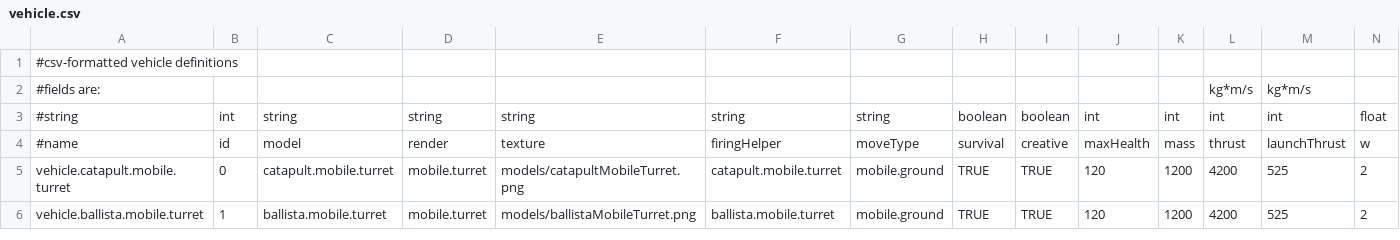
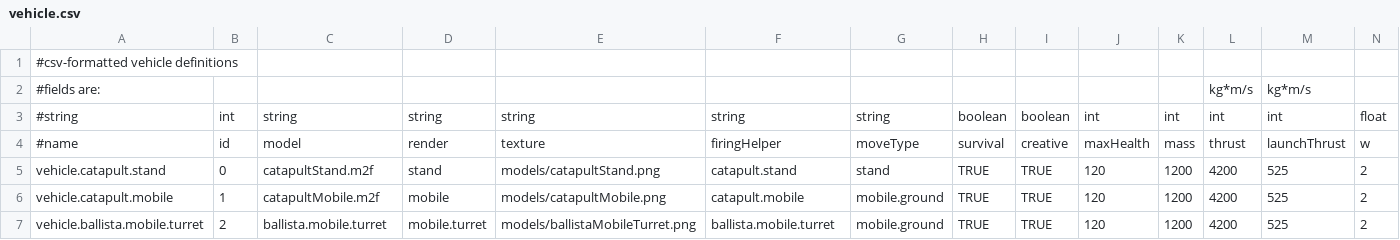
Before and after one commit to shadowmage45/AncientWarfare, a CSV file: AncientWarfare/resources/assets/ancientwarfare/definitions/vehicle.csv, drawn as a sheet; only a part is shown; addresses are those after the commit; rows hold the shown columns only; the diff names each change by its address in the sheet, - before the commit and + after, or states it on an @@ line.

```diff
--- a/AncientWarfare/resources/assets/ancientwarfare/definitions/vehicle.csv
+++ b/AncientWarfare/resources/assets/ancientwarfare/definitions/vehicle.csv
+row 5: vehicle.catapult.stand | 0 | catapultStand.m2f | stand | models/catapultStand.png | catapult.stand | stand | TRUE | TRUE | 120 | 1200 | 4200 | 525 | 2
-A6: vehicle.catapult.mobile.turret
+A6: vehicle.catapult.mobile
-B6: 0
+B6: 1
-C6: catapult.mobile.turret
+C6: catapultMobile.m2f
-D6: mobile.turret
+D6: mobile
-E6: models/catapultMobileTurret.png
+E6: models/catapultMobile.png
-F6: catapult.mobile.turret
+F6: catapult.mobile
-B7: 1
+B7: 2
```
Also changed, not shown: 1 other file.
